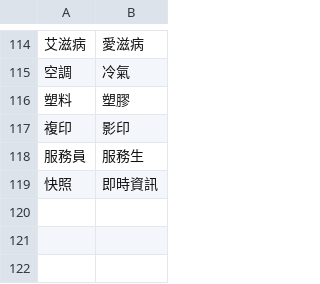
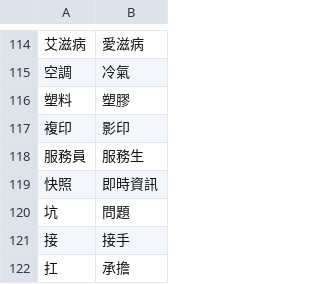
Before and after one commit to Roger516888/html-PJ-05.github.io, a TSV file: terms.tsv, drawn as a sheet; only a part is shown, gaps mark what is left out.

```diff
--- a/terms.tsv
+++ b/terms.tsv
@@ -119 +119,4 @@
 快照	即時資訊
+坑	問題
+接	接手
+扛	承擔
```
